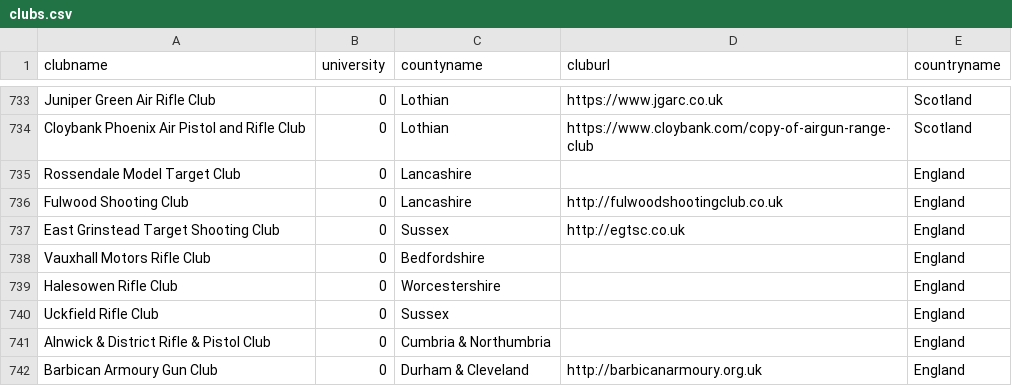
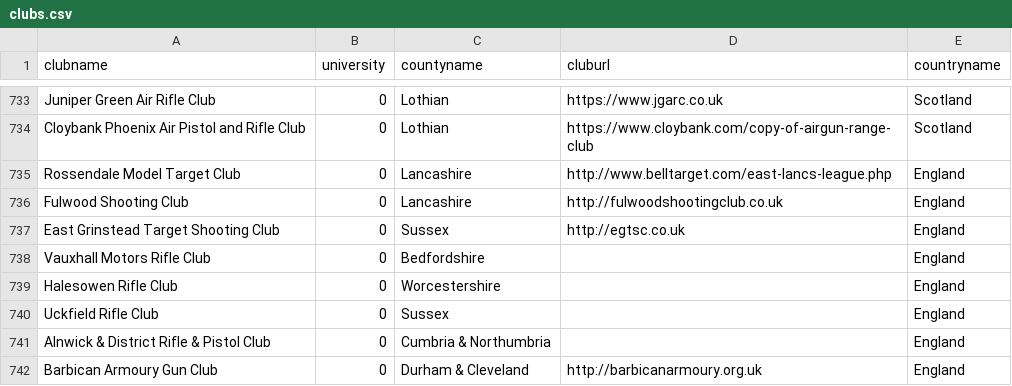
Before and after one commit to Richard-Hemingway/clubfinder, a CSV file: clubs.csv, drawn as a sheet; only a part is shown, gaps mark what is left out; the diff covers the shown part only; the diff names each change by its address in the sheet, - before the commit and + after, or states it on an @@ line.

Commit message:
Added NRA clubs (SE England)
South-East England Added

SW England & London Clubs remain

```diff
--- a/clubs.csv
+++ b/clubs.csv
-D735 (cluburl): (empty)
+D735 (cluburl): http://www.belltarget.com/east-lancs-league.php
```
Also changed, not shown: 37 added rows elsewhere in this file, 2 other files.
